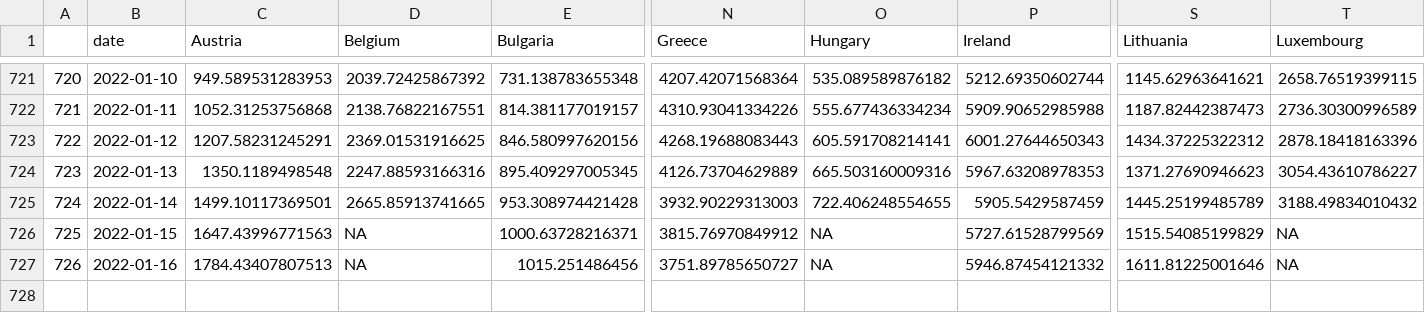
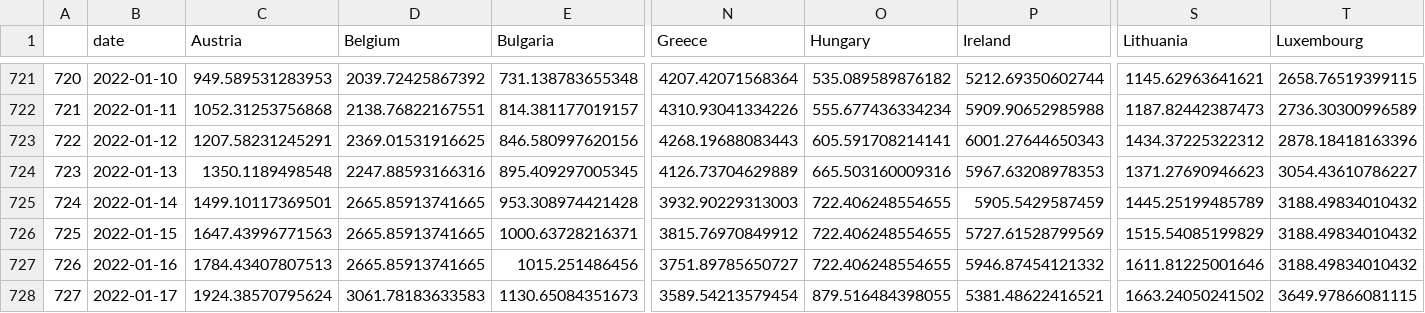
Before and after one commit to eamswe/dashboard, a CSV file: cases.csv, drawn as a sheet; only a part is shown, gaps mark what is left out; rows hold the shown columns only; the diff names each change by its address in the sheet, - before the commit and + after, or states it on an @@ line.

```diff
--- a/cases.csv
+++ b/cases.csv
-D726:D727 (Belgium): NA
+D726:D727 (Belgium): 2665.85913741665
-O726:O727 (Hungary): NA
+O726:O727 (Hungary): 722.406248554655
-T726:T727 (Luxembourg): NA
+T726:T727 (Luxembourg): 3188.49834010432
+row 728: 727 | 2022-01-17 | 1924.38570795624 | 3061.78183633583 | 1130.65084351673 | 3589.54213579454 | 879.516484398055 | 5381.48622416521 | 1663.24050241502 | 3649.97866081115
```
Also changed, not shown: cumulcases.csv, 1 other file.
